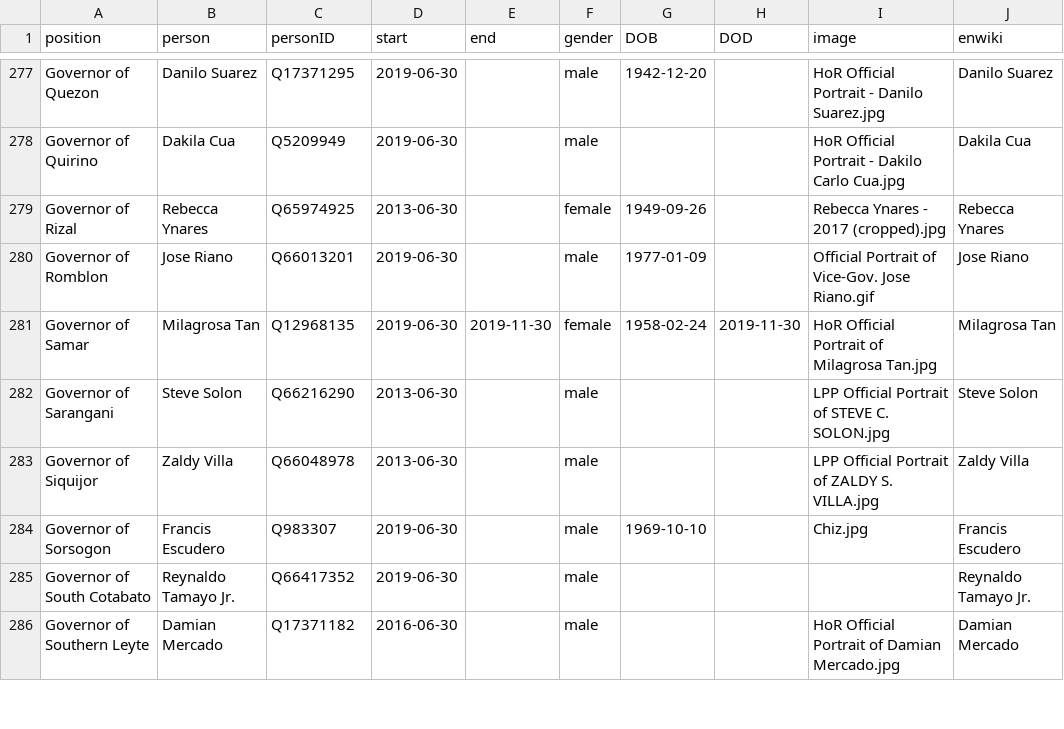
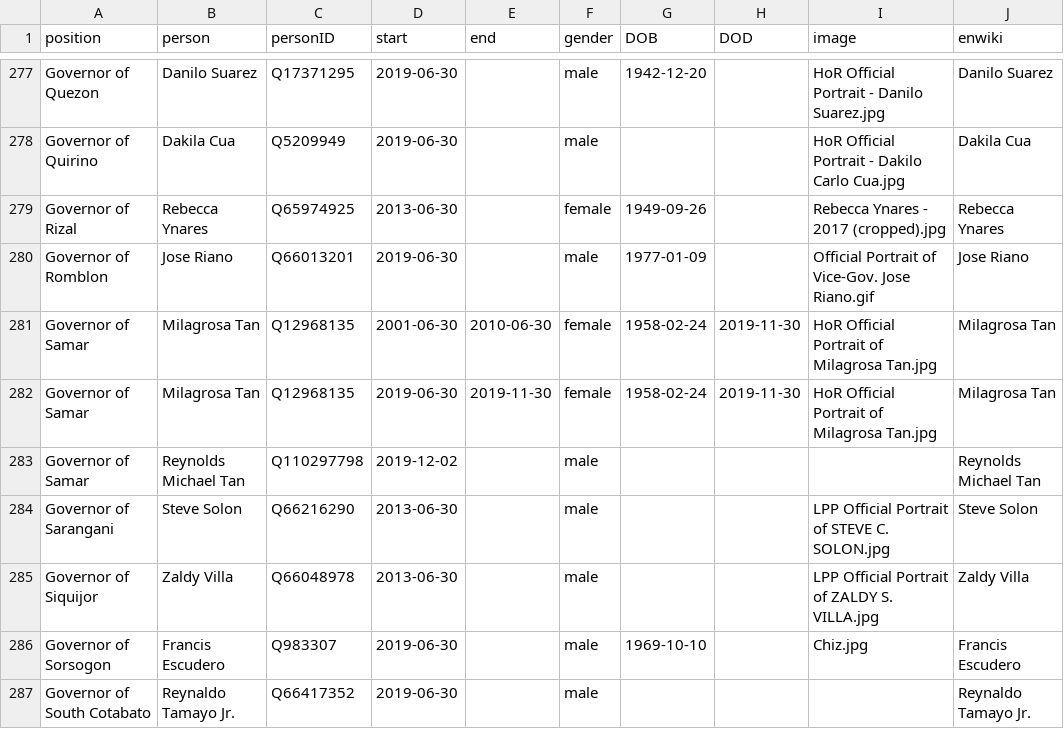
Before and after one commit to every-politician-scrapers/philippines-ministers, a CSV file: html/holders21.csv, drawn as a sheet; only a part is shown, gaps mark what is left out; the shorter side is filled out with more unchanged rows.

Commit message:
PCB update

```diff
--- a/html/holders21.csv
+++ b/html/holders21.csv
@@ -280,3 +280,5 @@ Governor of Rizal,Rebecca Ynares,Q65974925,2013-06-30,,female,1949-09-26,,Rebecc
 Governor of Romblon,Jose Riano,Q66013201,2019-06-30,,male,1977-01-09,,Official Portrait of Vice-Gov. Jose Riano.gif,Jose Riano
+Governor of Samar,Milagrosa Tan,Q12968135,2001-06-30,2010-06-30,female,1958-02-24,2019-11-30,HoR Official Portrait of Milagrosa Tan.jpg,Milagrosa Tan
 Governor of Samar,Milagrosa Tan,Q12968135,2019-06-30,2019-11-30,female,1958-02-24,2019-11-30,HoR Official Portrait of Milagrosa Tan.jpg,Milagrosa Tan
+Governor of Samar,Reynolds Michael Tan,Q110297798,2019-12-02,,male,,,,Reynolds Michael Tan
 Governor of Sarangani,Steve Solon,Q66216290,2013-06-30,,male,,,LPP Official Portrait of STEVE C. SOLON.jpg,Steve Solon
```
